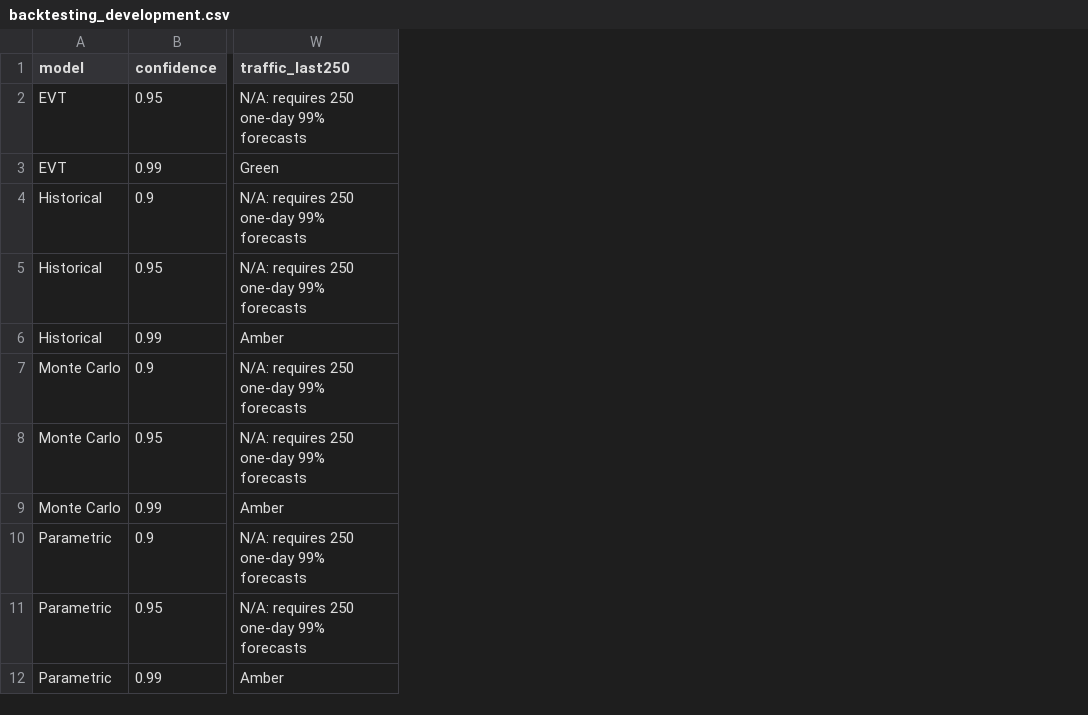
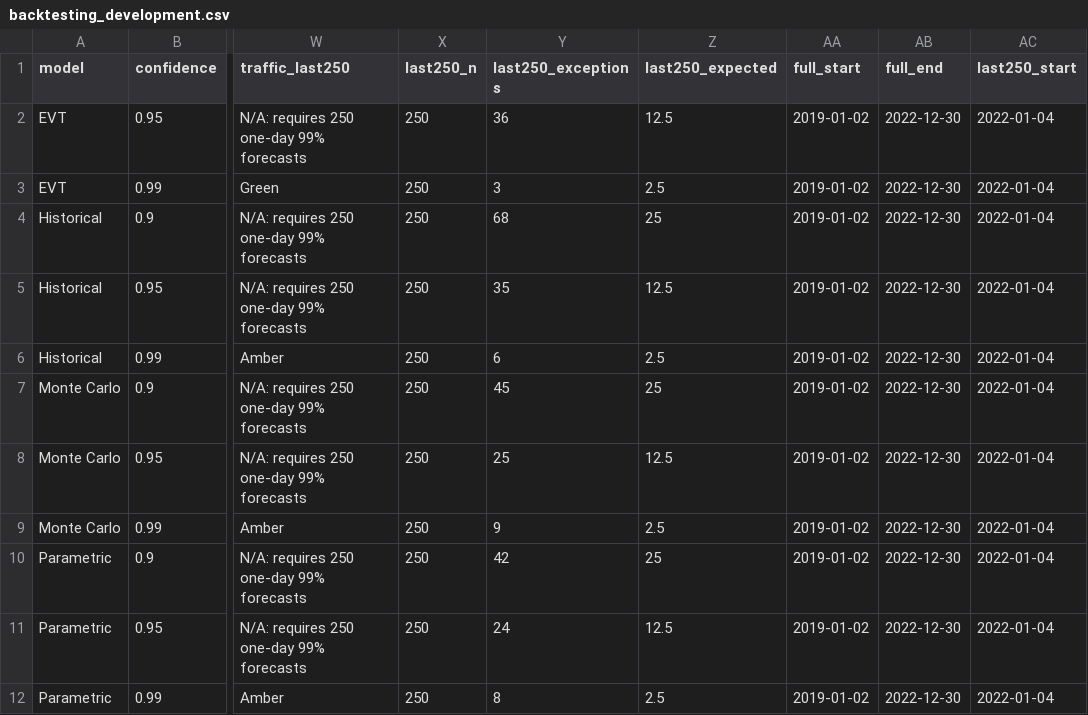
Before and after one commit to CodeJediX/aegis-quantedge, a CSV file: outputs/tables/backtesting_development.csv, drawn as a sheet; only a part is shown, gaps mark what is left out; the diff names each change by its address in the sheet, - before the commit and + after, or states it on an @@ line.

```diff
--- a/outputs/tables/backtesting_development.csv
+++ b/outputs/tables/backtesting_development.csv
+column X (last250_n), rows 2-12: all 250
+column Y (last250_exceptions), rows 2-12: 36 | 3 | 68 | 35 | 6 | 45 | 25 | 9 | 42 | 24 | 8
+column Z (last250_expected), rows 2-12: 12.5 | 2.5 | 25 | 12.5 | 2.5 | 25 | 12.5 | 2.5 | 25 | 12.5 | 2.5
+column AA (full_start), rows 2-12: all 2019-01-02
+column AB (full_end), rows 2-12: all 2022-12-30
+column AC (last250_start), rows 2-12: all 2022-01-04
```
Also changed, not shown: outputs/tables/backtesting_test.csv, 9 other files.
